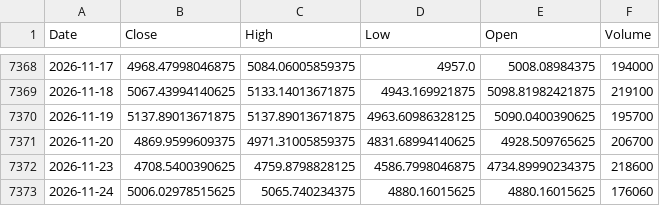
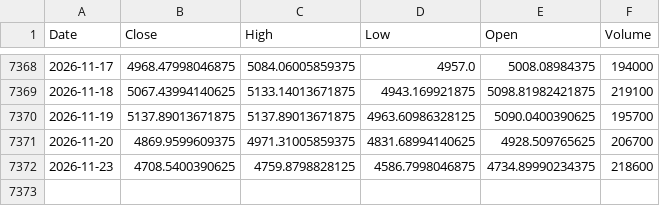
Before and after one commit to northrecluse/Global-View20260903, a CSV file: market_history_data/韩国综合指数_KS11_history.csv, drawn as a sheet; only a part is shown, gaps mark what is left out.

```diff
--- a/market_history_data/韩国综合指数_KS11_history.csv
+++ b/market_history_data/韩国综合指数_KS11_history.csv
@@ -7372,2 +7372 @@ Date,Close,High,Low,Open,Volume
 2026-11-23,4708.5400390625,4759.8798828125,4586.7998046875,4734.89990234375,218600
-2026-11-24,5006.02978515625,5065.740234375,4880.16015625,4880.16015625,176060
```
Also changed, not shown: market_history_data/SMH_ETF_history.csv, market_history_data/TQQQ_ETF_history.csv, 23 other files.
